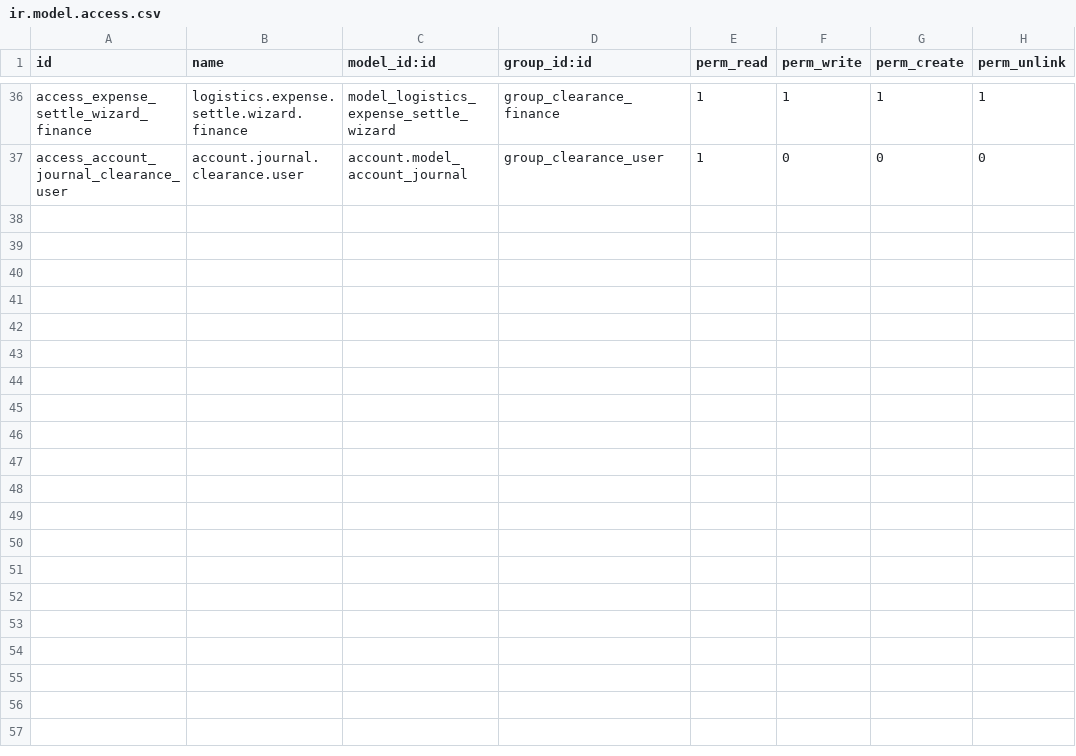
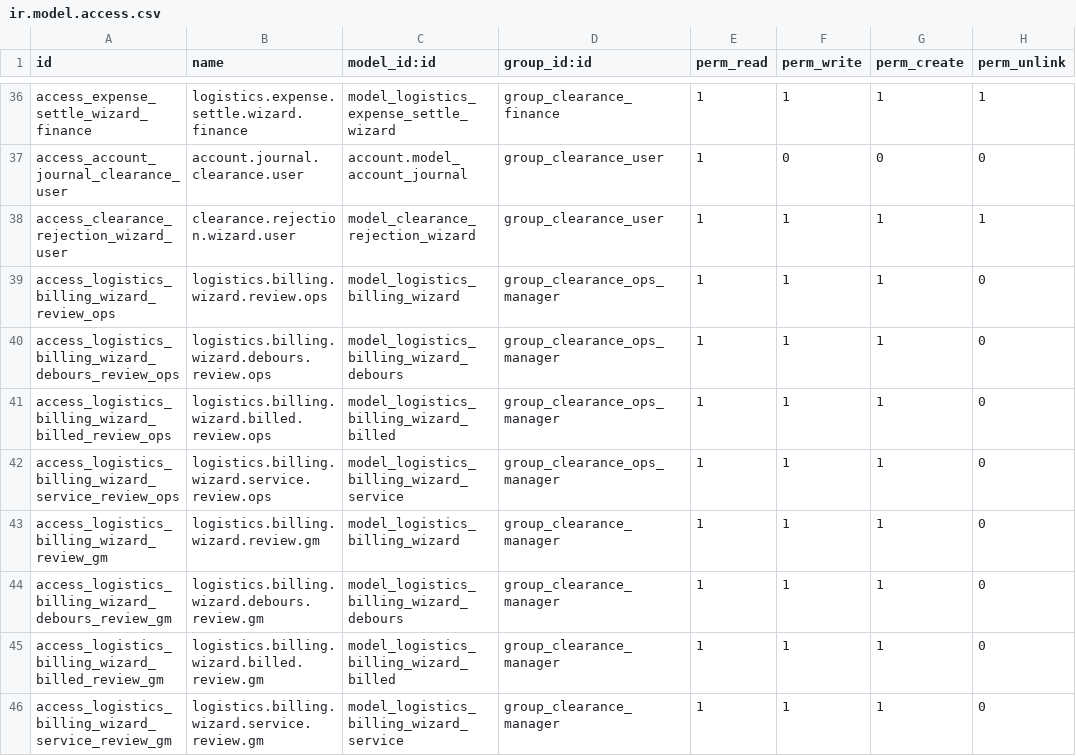
Before and after one commit to Nekoutb/odoo_elite_ad, a CSV file: addons/elite_clearance/security/ir.model.access.csv, drawn as a sheet; only a part is shown, gaps mark what is left out; the diff names each change by its address in the sheet, - before the commit and + after, or states it on an @@ line.

```diff
--- a/addons/elite_clearance/security/ir.model.access.csv
+++ b/addons/elite_clearance/security/ir.model.access.csv
+row 38: access_clearance_rejection_wizard_user | clearance.rejection.wizard.user | model_clearance_rejection_wizard | group_clearance_user | 1 | 1 | 1 | 1
+row 39: access_logistics_billing_wizard_review_ops | logistics.billing.wizard.review.ops | model_logistics_billing_wizard | group_clearance_ops_manager | 1 | 1 | 1 | 0
+row 40: access_logistics_billing_wizard_debours_review_ops | logistics.billing.wizard.debours.review.ops | model_logistics_billing_wizard_debours | group_clearance_ops_manager | 1 | 1 | 1 | 0
+row 41: access_logistics_billing_wizard_billed_review_ops | logistics.billing.wizard.billed.review.ops | model_logistics_billing_wizard_billed | group_clearance_ops_manager | 1 | 1 | 1 | 0
+row 42: access_logistics_billing_wizard_service_review_ops | logistics.billing.wizard.service.review.ops | model_logistics_billing_wizard_service | group_clearance_ops_manager | 1 | 1 | 1 | 0
+row 43: access_logistics_billing_wizard_review_gm | logistics.billing.wizard.review.gm | model_logistics_billing_wizard | group_clearance_manager | 1 | 1 | 1 | 0
+row 44: access_logistics_billing_wizard_debours_review_gm | logistics.billing.wizard.debours.review.gm | model_logistics_billing_wizard_debours | group_clearance_manager | 1 | 1 | 1 | 0
+row 45: access_logistics_billing_wizard_billed_review_gm | logistics.billing.wizard.billed.review.gm | model_logistics_billing_wizard_billed | group_clearance_manager | 1 | 1 | 1 | 0
+row 46: access_logistics_billing_wizard_service_review_gm | logistics.billing.wizard.service.review.gm | model_logistics_billing_wizard_service | group_clearance_manager | 1 | 1 | 1 | 0
```
Also changed, not shown: 23 other files.
